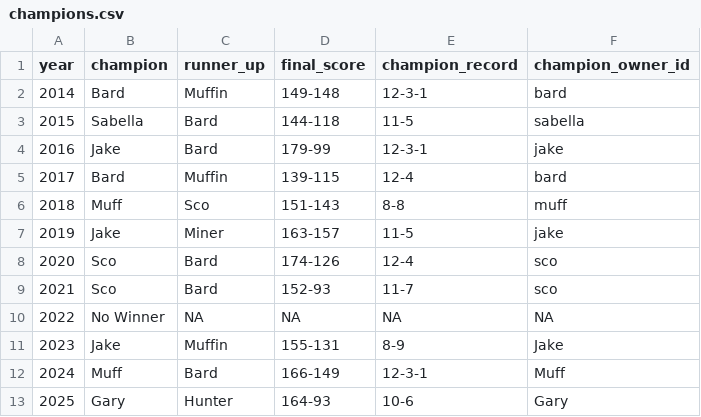
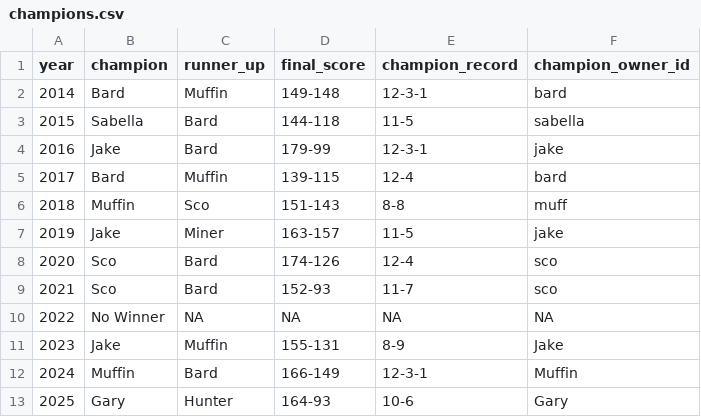
Before and after one commit to cravisjuice18-25/krusty-krab-league-site, a CSV file: data/champions.csv, drawn as a sheet.

Commit message:
Update champions.csv

```diff
--- a/data/champions.csv
+++ b/data/champions.csv
@@ -5,3 +5,3 @@ year,champion,runner_up,final_score,champion_record,champion_owner_id
 2017,Bard,Muffin,139-115,12-4,bard
-2018,Muff,Sco,151-143,8-8,muff
+2018,Muffin,Sco,151-143,8-8,muff
 2019,Jake,Miner,163-157,11-5,jake
@@ -11,3 +11,3 @@ year,champion,runner_up,final_score,champion_record,champion_owner_id
 2023,Jake,Muffin,155-131,8-9,Jake
-2024,Muff,Bard,166-149,12-3-1,Muff
+2024,Muffin,Bard,166-149,12-3-1,Muffin
 2025,Gary,Hunter,164-93,10-6,Gary
```
